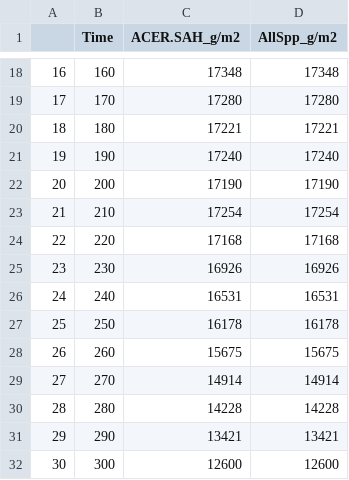
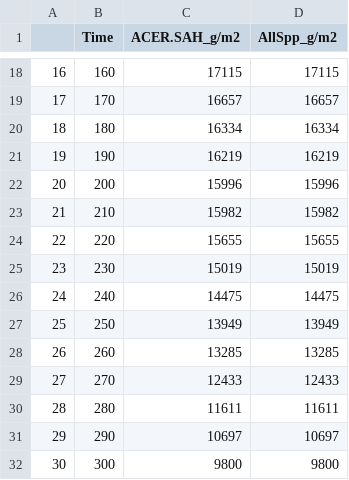
Before and after one commit to Klemet/Calibration_PnET_DIVERSE, a CSV file: calibrationJupyterBook/StartingCalibrationTest/SpeciesParametersSets/Checkup_Step1/ACER.SAH_Growth_PnET.csv, drawn as a sheet; only a part is shown, gaps mark what is left out; the diff covers the shown part only.

```diff
--- a/calibrationJupyterBook/StartingCalibrationTest/SpeciesParametersSets/Checkup_Step1/ACER.SAH_Growth_PnET.csv
+++ b/calibrationJupyterBook/StartingCalibrationTest/SpeciesParametersSets/Checkup_Step1/ACER.SAH_Growth_PnET.csv
@@ -18,15 +18,15 @@
-16,160,17348,17348
-17,170,17280,17280
-18,180,17221,17221
-19,190,17240,17240
-20,200,17190,17190
-21,210,17254,17254
-22,220,17168,17168
-23,230,16926,16926
-24,240,16531,16531
-25,250,16178,16178
-26,260,15675,15675
-27,270,14914,14914
-28,280,14228,14228
-29,290,13421,13421
-30,300,12600,12600
+16,160,17115,17115
+17,170,16657,16657
+18,180,16334,16334
+19,190,16219,16219
+20,200,15996,15996
+21,210,15982,15982
+22,220,15655,15655
+23,230,15019,15019
+24,240,14475,14475
+25,250,13949,13949
+26,260,13285,13285
+27,270,12433,12433
+28,280,11611,11611
+29,290,10697,10697
+30,300,9800,9800
```
Also changed, not shown: 32 edited cells elsewhere in this file, calibrationJupyterBook/StartingCalibrationTest/SpeciesParametersSets/Checkup_Step1/ACER.SAH_Growth_PnET_initial.csv, calibrationJupyterBook/StartingCalibrationTest/SpeciesParametersSets/Checkup_Step1/LARI.LAR_Growth_PnET_initial.csv, 26 other files.
